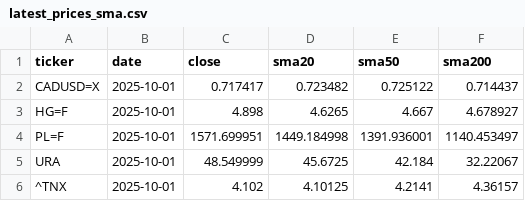
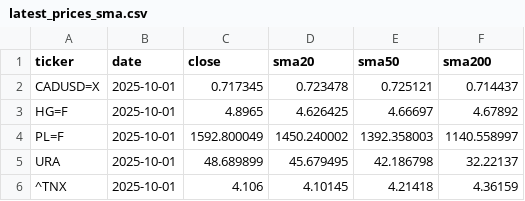
Before and after one commit to ricshel/signal-strength-analyzer, a CSV file: docs/latest_prices_sma.csv, drawn as a sheet.

```diff
--- a/docs/latest_prices_sma.csv
+++ b/docs/latest_prices_sma.csv
@@ -1,6 +1,6 @@
 ticker,date,close,sma20,sma50,sma200
-CADUSD=X,2025-10-01,0.717417,0.723482,0.725122,0.714437
-HG=F,2025-10-01,4.898,4.6265,4.667,4.678927
-PL=F,2025-10-01,1571.699951,1449.184998,1391.936001,1140.453497
-URA,2025-10-01,48.549999,45.6725,42.184,32.22067
-^TNX,2025-10-01,4.102,4.10125,4.2141,4.36157
+CADUSD=X,2025-10-01,0.717345,0.723478,0.725121,0.714437
+HG=F,2025-10-01,4.8965,4.626425,4.66697,4.67892
+PL=F,2025-10-01,1592.800049,1450.240002,1392.358003,1140.558997
+URA,2025-10-01,48.689899,45.679495,42.186798,32.22137
+^TNX,2025-10-01,4.106,4.10145,4.21418,4.36159
```
Also changed, not shown: 2 other files.
